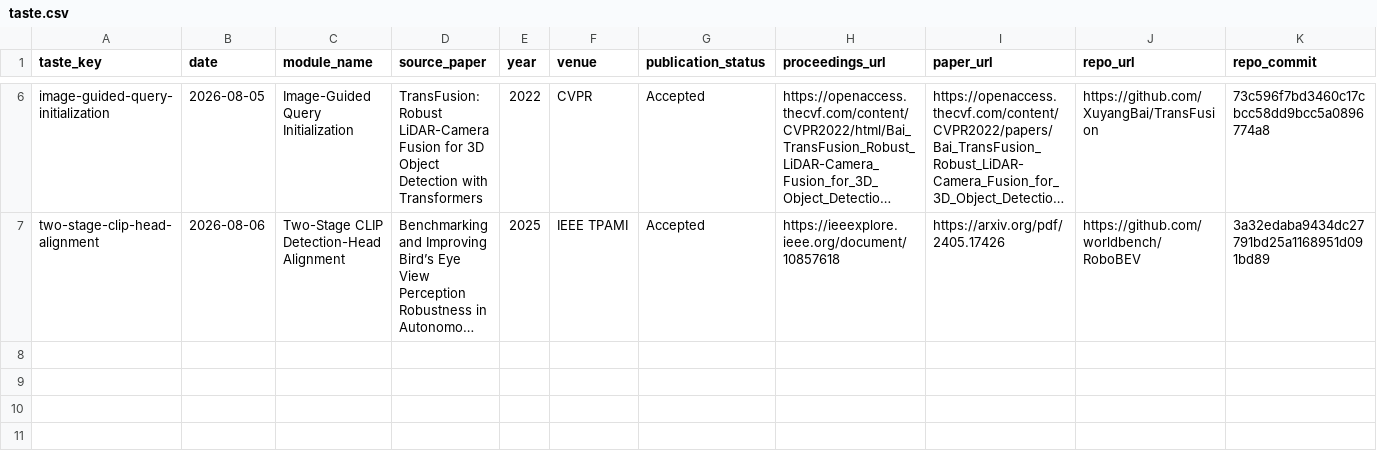
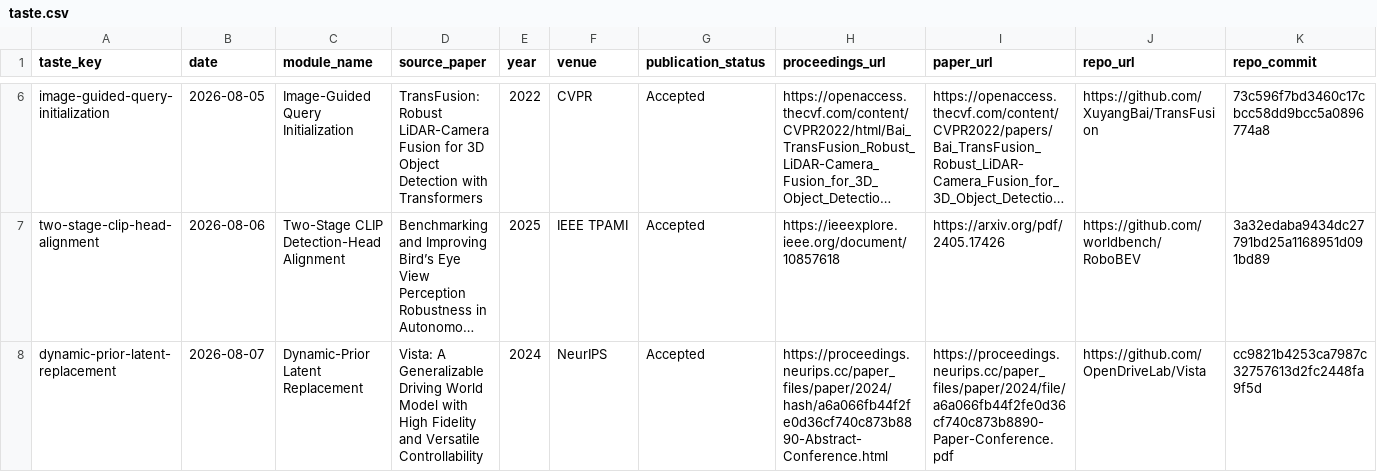
Before and after one commit to drxadqz/drive-perception-lab, a CSV file: index/taste.csv, drawn as a sheet; only a part is shown, gaps mark what is left out; long unchanged cells end in …; rows hold the shown columns only; the diff names each change by its address in the sheet, - before the commit and + after, or states it on an @@ line.

```diff
--- a/index/taste.csv
+++ b/index/taste.csv
+row 8: dynamic-prior-latent-replacement | 2026-08-07 | Dynamic-Prior Latent Replacement | Vista: A Generalizable Driving World Model with High Fidelity and Versatile Controllability | 2024 | NeurIPS | Accepted | https://proceedings.neurips.cc/paper_files/paper/2024/hash/a6a066fb44f2fe0d36cf740c873b8890-Abstract-Conference.html | https://proceedings.neurips.cc/paper_files/paper/2024/file/a6a066fb44f2fe0d36cf740c873b8890-Paper-Conference.pdf | https://github.com/OpenDriveLab/Vista | cc9821b4253ca7987c32757613d2fc2448fa9f5d
```
Also changed, not shown: index/papers.csv, index/sota.csv, 30 other files.
